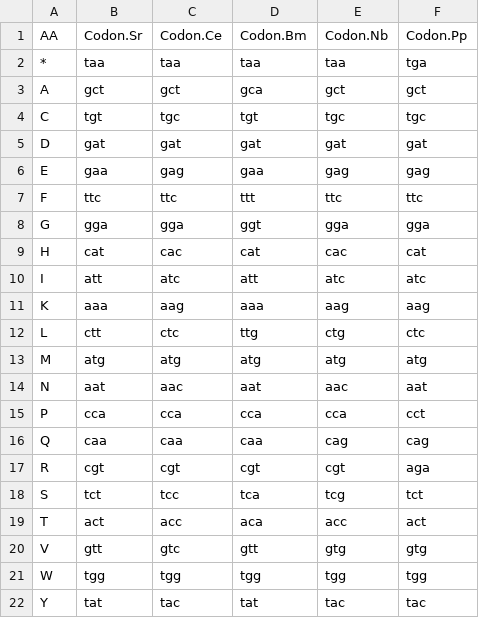
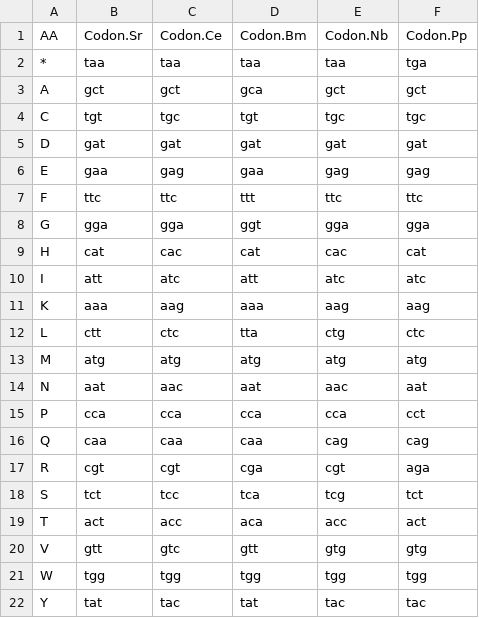
Before and after one commit to HallemLab/Wild_Worm_Codon_Adapter, a CSV file: Static/codon_lut.csv, drawn as a sheet.

```diff
--- a/Static/codon_lut.csv
+++ b/Static/codon_lut.csv
@@ -11,3 +11,3 @@ I,att,atc,att,atc,atc
 K,aaa,aag,aaa,aag,aag
-L,ctt,ctc,ttg,ctg,ctc
+L,ctt,ctc,tta,ctg,ctc
 M,atg,atg,atg,atg,atg
@@ -16,3 +16,3 @@ P,cca,cca,cca,cca,cct
 Q,caa,caa,caa,cag,cag
-R,cgt,cgt,cgt,cgt,aga
+R,cgt,cgt,cga,cgt,aga
 S,tct,tcc,tca,tcg,tct
```
Also changed, not shown: Static/rel_adaptiveness_chart.csv, www/codon_lut.csv, 4 other files.
